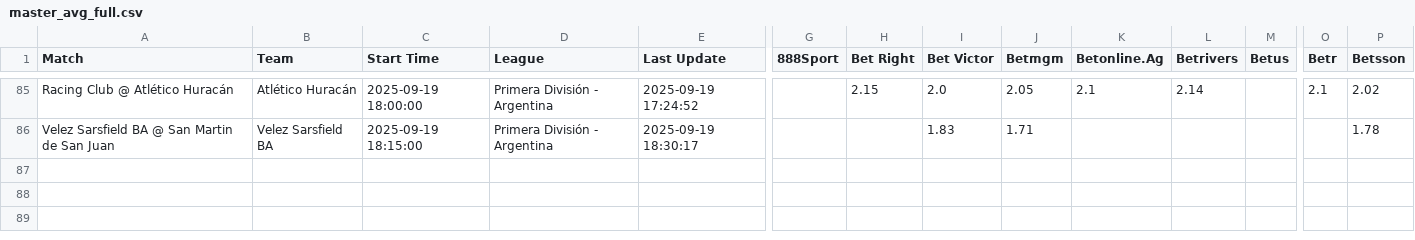
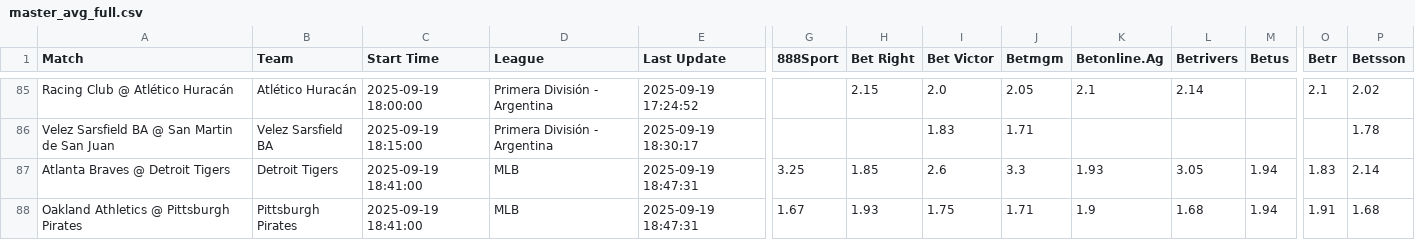
Before and after one commit to aqsmith02/paper-betting-tracker, a CSV file: data/master_avg_full.csv, drawn as a sheet; only a part is shown, gaps mark what is left out; rows hold the shown columns only; the diff names each change by its address in the sheet, - before the commit and + after, or states it on an @@ line.

```diff
--- a/data/master_avg_full.csv
+++ b/data/master_avg_full.csv
+row 87: Atlanta Braves @ Detroit Tigers | Detroit Tigers | 2025-09-19 18:41:00 | MLB | 2025-09-19 18:47:31 | 3.25 | 1.85 | 2.6 | 3.3 | 1.93 | 3.05 | 1.94 | 1.83 | 2.14
+row 88: Oakland Athletics @ Pittsburgh Pirates | Pittsburgh Pirates | 2025-09-19 18:41:00 | MLB | 2025-09-19 18:47:31 | 1.67 | 1.93 | 1.75 | 1.71 | 1.9 | 1.68 | 1.94 | 1.91 | 1.68
```
Also changed, not shown: data/master_avg_bets.csv, data/master_mod_zscore_bets.csv, 3 other files.
